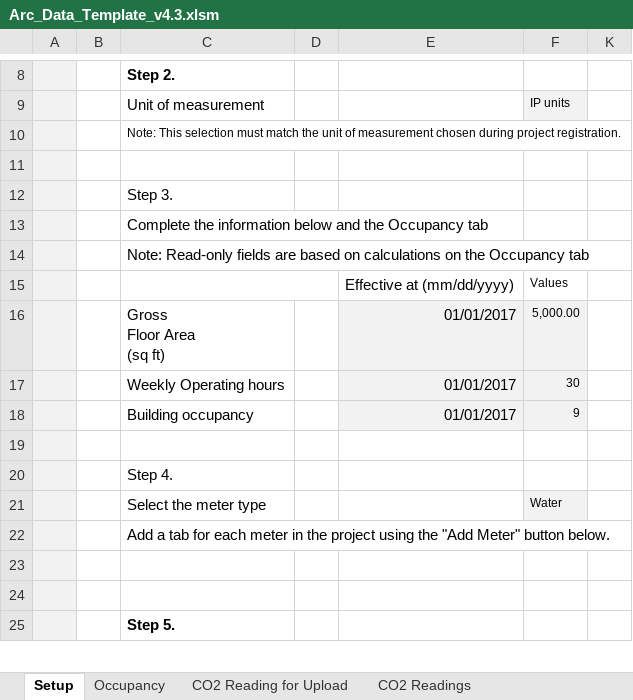
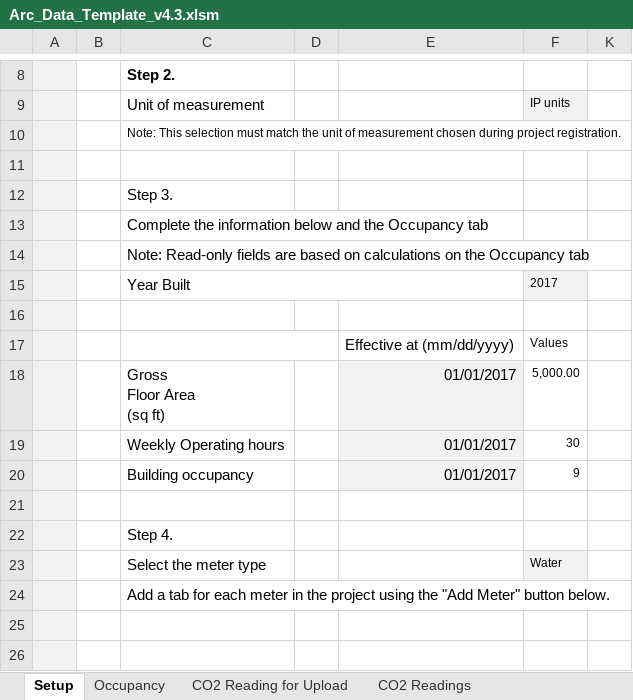
Before and after one commit to saurav1501/AutomationArc, an Excel workbook: AutomationArc/ARCDataTemplete/Arc_Data_Template_v4.3.xlsm, sheet Setup, drawn as a sheet; only a part is shown, gaps mark what is left out; the shorter side is filled out with more unchanged rows; values as stored, in another font and other column widths than the file's, no borders; charts and pictures not drawn; addresses are those after the commit; the diff names each change by its address in the sheet, - before the commit and + after, or states it on an @@ line.

```diff
--- a/AutomationArc/ARCDataTemplete/Arc_Data_Template_v4.3.xlsm (sheet Setup)
+++ b/AutomationArc/ARCDataTemplete/Arc_Data_Template_v4.3.xlsm (sheet Setup)
+row 15:  |  | Year Built |  |  | 2017
+row 16: (empty)
-F18:F20 fill: #F2F2F2
+F18:F20 fill: none
```
Also changed, not shown: sheet CO2 Readings, sheet TVOC Readings, sheet Waste Stream, sheet Energy Meter via upload, sheet Water meter via upload, hidden cells, charts or pictures, AutomationArc/ARCDataTemplete/Arc_Data_Template_school_v4.3.xlsm, AutomationArc/ARCDataTemplete/Arc_Data_Template_transit_above_v3.1.xlsm, 2 other files.
